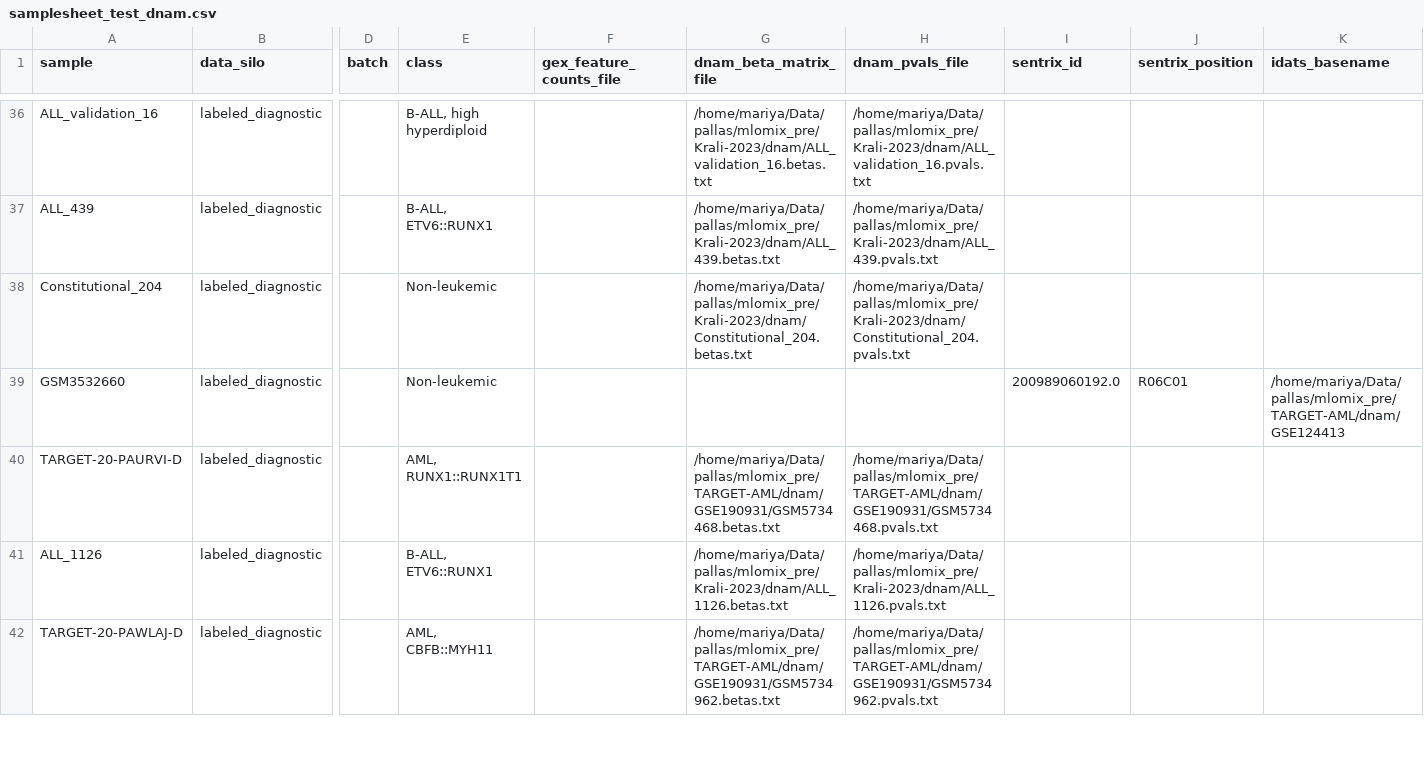
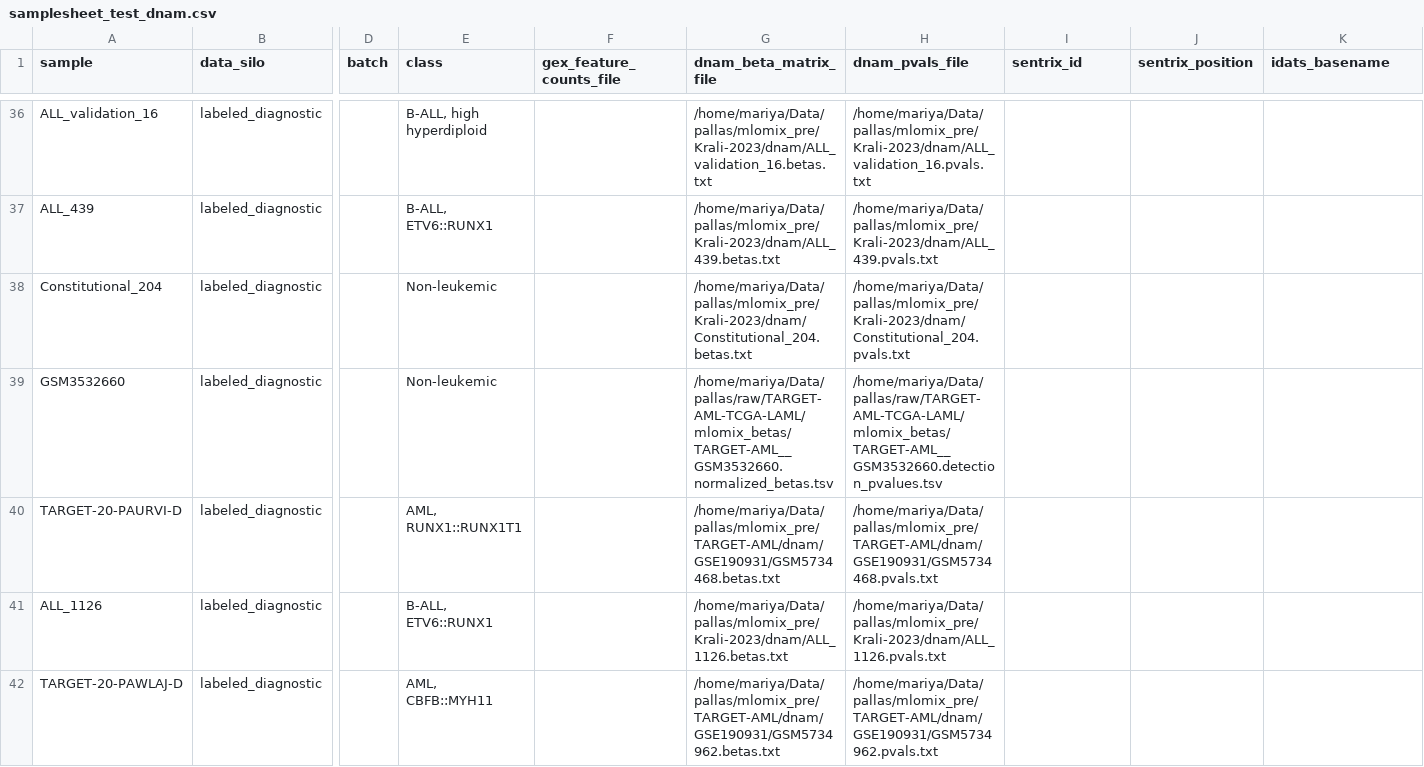
Before and after one commit to Molmed/pallas, a CSV file: preprocessing/mlomix_samplesheets/samplesheet_test_dnam.csv, drawn as a sheet; only a part is shown, gaps mark what is left out; the diff covers the shown part only; the diff names each change by its address in the sheet, - before the commit and + after, or states it on an @@ line.

```diff
--- a/preprocessing/mlomix_samplesheets/samplesheet_test_dnam.csv
+++ b/preprocessing/mlomix_samplesheets/samplesheet_test_dnam.csv
-G39 (dnam_beta_matrix_file): (empty)
+G39 (dnam_beta_matrix_file): /home/mariya/Data/pallas/raw/TARGET-AML-TCGA-LAML/mlomix_betas/TARGET-AML__GSM3532660.normalized_betas.tsv
-H39 (dnam_pvals_file): (empty)
+H39 (dnam_pvals_file): /home/mariya/Data/pallas/raw/TARGET-AML-TCGA-LAML/mlomix_betas/TARGET-AML__GSM3532660.detection_pvalues.tsv
-I39 (sentrix_id): 200989060192.0
+I39 (sentrix_id): (empty)
-J39 (sentrix_position): R06C01
+J39 (sentrix_position): (empty)
-K39 (idats_basename): /home/mariya/Data/pallas/mlomix_pre/TARGET-AML/dnam/GSE124413
+K39 (idats_basename): (empty)
```
Also changed, not shown: 15 edited cells elsewhere in this file, preprocessing/mlomix_samplesheets/samplesheet_calibrate_dnam.csv, preprocessing/mlomix_samplesheets/samplesheet_labeled_diagnostic_dnam.csv, 4 other files.
